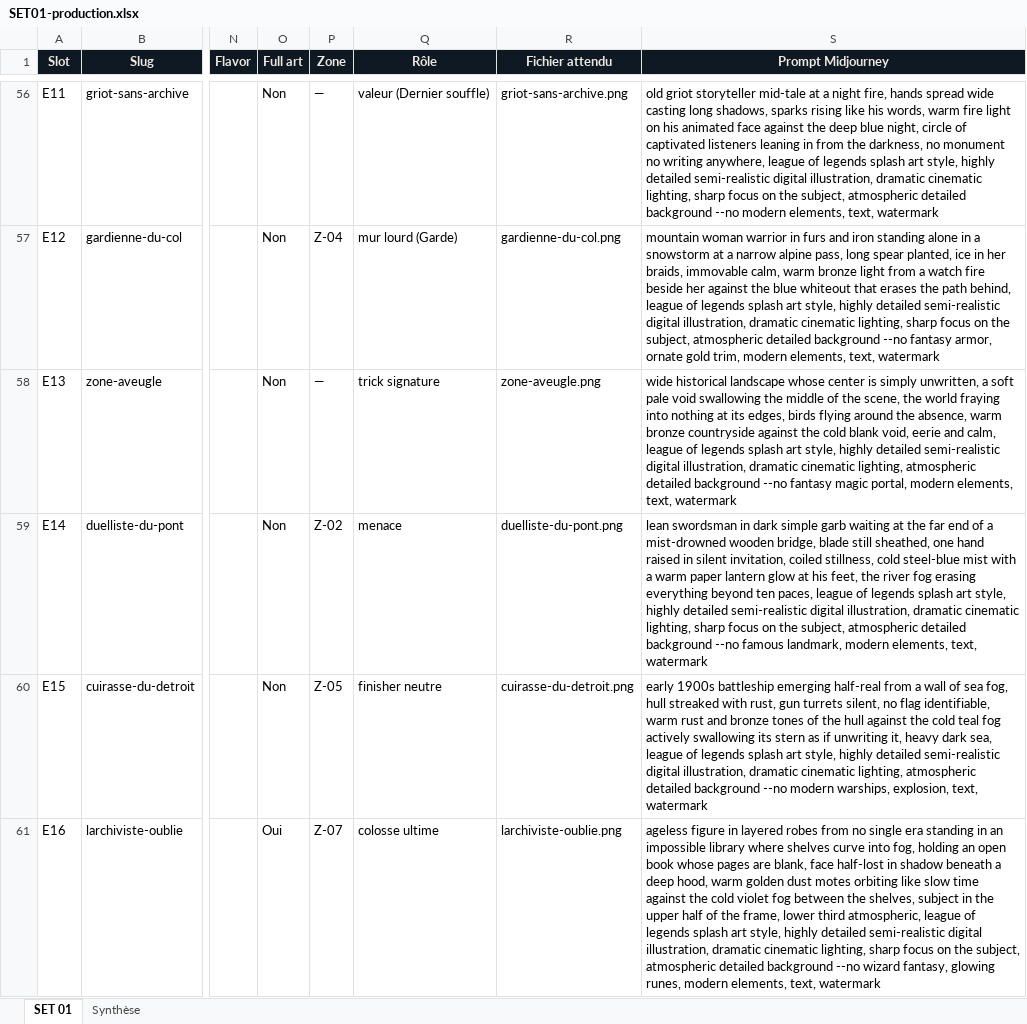
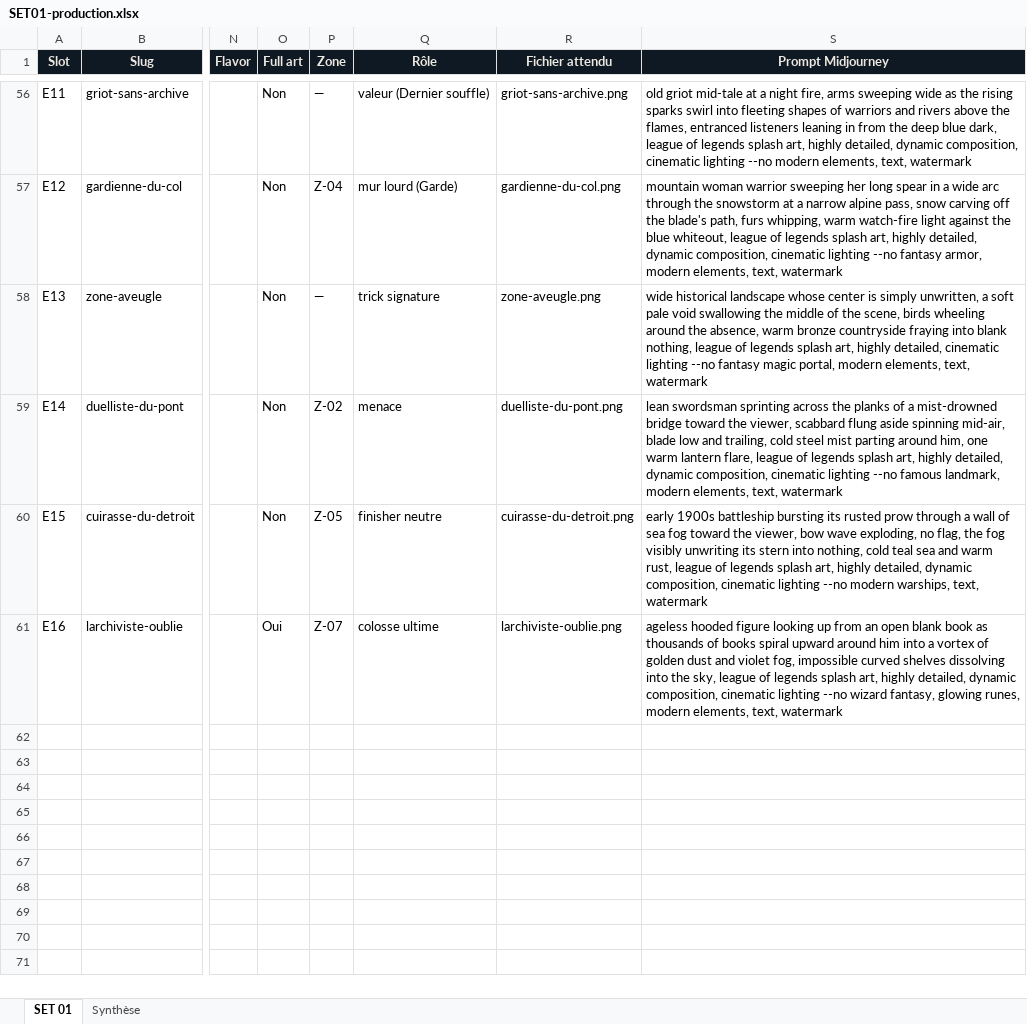
Before and after one commit to directedbymaick/directedbymaick.github.io, an Excel workbook: docs/SET01-production.xlsx, sheet SET 01, drawn as a sheet; only a part is shown, gaps mark what is left out; values as stored, in another font and other column widths than the file's, no borders; the diff covers the shown part only; the diff names each change by its address in the sheet, - before the commit and + after, or states it on an @@ line.

```diff
--- a/docs/SET01-production.xlsx (sheet SET 01)
+++ b/docs/SET01-production.xlsx (sheet SET 01)
-S56 (Prompt Midjourney): old griot storyteller mid-tale at a night fire, hands spread wide casting long shadows, sparks rising like his words, warm fire light on his animated face against the deep blue night, circle of captivated listeners leaning in from the darkness, no monument no writing anywhere, league of legends splash art style, highly detailed semi-realistic digital illustration, dramatic cinematic lighting, sharp focus on the subject, atmospheric detailed background --no modern…
+S56 (Prompt Midjourney): old griot mid-tale at a night fire, arms sweeping wide as the rising sparks swirl into fleeting shapes of warriors and rivers above the flames, entranced listeners leaning in from the deep blue dark, league of legends splash art, highly detailed, dynamic composition, cinematic lighting --no modern…
-S57 (Prompt Midjourney): …woman warrior in furs and iron standing alone in a snowstorm at a narrow alpine pass, long spear planted, ice in her braids, immovable calm, warm bronze light from a watch fire beside her against the blue whiteout that erases the path behind, league of legends splash art style, highly detailed semi-realistic digital illustration, dramatic cinematic lighting, sharp focus on the subject, atmospheric detailed background --no fantasy armor, ornate gold trim, modern elements,…
+S57 (Prompt Midjourney): …woman warrior sweeping her long spear in a wide arc through the snowstorm at a narrow alpine pass, snow carving off the blade's path, furs whipping, warm watch-fire light against the blue whiteout, league of legends splash art, highly detailed, dynamic composition, cinematic lighting --no fantasy armor, modern elements,…
-S58 (Prompt Midjourney): …the scene, the world fraying into nothing at its edges, birds flying around the absence, warm bronze countryside against the cold blank void, eerie and calm, league of legends splash art style, highly detailed semi-realistic digital illustration, dramatic cinematic lighting, atmospheric detailed background --no fantasy…
+S58 (Prompt Midjourney): …the scene, birds wheeling around the absence, warm bronze countryside fraying into blank nothing, league of legends splash art, highly detailed, cinematic lighting --no fantasy…
-S59 (Prompt Midjourney): lean swordsman in dark simple garb waiting at the far end of a mist-drowned wooden bridge, blade still sheathed, one hand raised in silent invitation, coiled stillness, cold steel-blue mist with a warm paper lantern glow at his feet, the river fog erasing everything beyond ten paces, league of legends splash art style, highly detailed semi-realistic digital illustration, dramatic cinematic lighting, sharp focus on the subject, atmospheric detailed background --no famous…
+S59 (Prompt Midjourney): lean swordsman sprinting across the planks of a mist-drowned bridge toward the viewer, scabbard flung aside spinning mid-air, blade low and trailing, cold steel mist parting around him, one warm lantern flare, league of legends splash art, highly detailed, dynamic composition, cinematic lighting --no famous…
-S60 (Prompt Midjourney): …1900s battleship emerging half-real from a wall of sea fog, hull streaked with rust, gun turrets silent, no flag identifiable, warm rust and bronze tones of the hull against the cold teal fog actively swallowing its stern as if unwriting it, heavy dark sea, league of legends splash art style, highly detailed semi-realistic digital illustration, dramatic cinematic lighting, atmospheric detailed background --no modern warships, explosion, text, watermark
+S60 (Prompt Midjourney): …1900s battleship bursting its rusted prow through a wall of sea fog toward the viewer, bow wave exploding, no flag, the fog visibly unwriting its stern into nothing, cold teal sea and warm rust, league of legends splash art, highly detailed, dynamic composition, cinematic lighting --no modern warships, text, watermark
-S61 (Prompt Midjourney): ageless figure in layered robes from no single era standing in an impossible library where shelves curve into fog, holding an open book whose pages are blank, face half-lost in shadow beneath a deep hood, warm golden dust motes orbiting like slow time against the cold violet fog between the shelves, subject in the upper half of the frame, lower third atmospheric, league of legends splash art style, highly detailed semi-realistic digital illustration, dramatic cinematic lighting, sharp focus on the subject, atmospheric detailed background --no wizard…
+S61 (Prompt Midjourney): ageless hooded figure looking up from an open blank book as thousands of books spiral upward around him into a vortex of golden dust and violet fog, impossible curved shelves dissolving into the sky, league of legends splash art, highly detailed, dynamic composition, cinematic lighting --no wizard…
```
Also changed, not shown: 54 edited cells elsewhere in this sheet, 2 other files.
